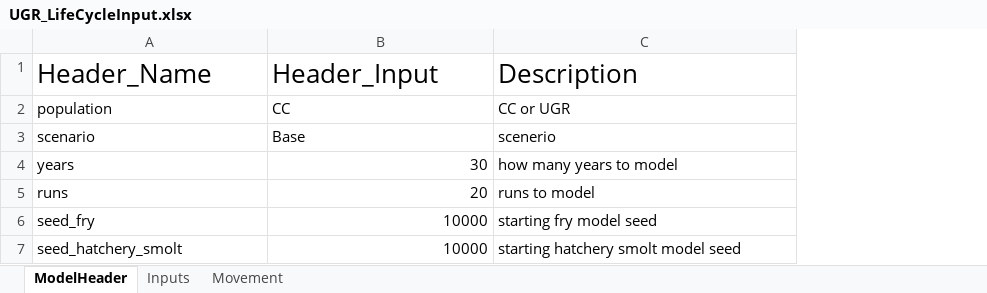
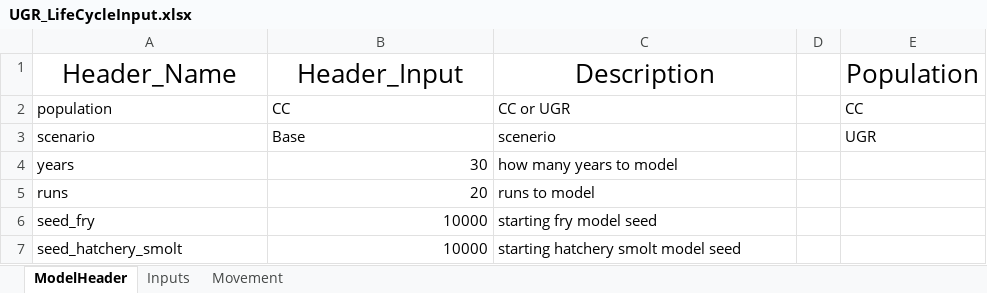
Before and after one commit to nick4rivers/Life-Cycle-Model, an Excel workbook: UGR_LifeCycleInput.xlsx, sheet ModelHeader, drawn as a sheet; values as stored, in another font and other column widths than the file's, no borders; the diff names each change by its address in the sheet, - before the commit and + after, or states it on an @@ line.

Commit message:
Start New Contract
Stable model, starting real work on new LCM contract.

```diff
--- a/UGR_LifeCycleInput.xlsx (sheet ModelHeader)
+++ b/UGR_LifeCycleInput.xlsx (sheet ModelHeader)
+column D, empty
+column E, rows 1-3: Population | CC | UGR
-A1:C1 alignment: left
+A1:C1 alignment: center
```
Also changed, not shown: sheet Inputs, OutputDefinitions.xlsx, 9 other files.
